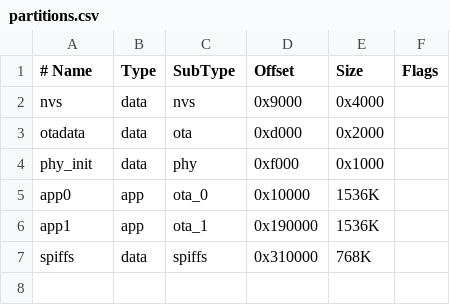
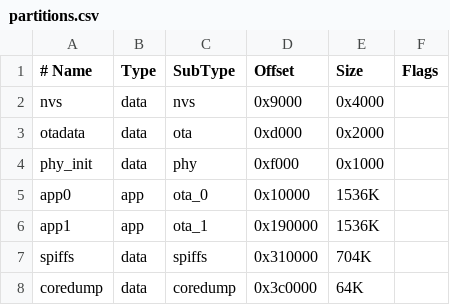
Before and after one commit to MartinVerges/genset-control, a CSV file: partitions.csv, drawn as a sheet.

Commit message:
add coredump storage, update wifi manager, LED status update

```diff
--- a/partitions.csv
+++ b/partitions.csv
@@ -6,2 +6,3 @@ app0,     app,  ota_0,   0x10000,  1536K,
 app1,     app,  ota_1,   0x190000, 1536K,
-spiffs,   data, spiffs,  0x310000, 768K,
+spiffs,   data, spiffs,  0x310000, 704K,
+coredump, data, coredump,0x3c0000,  64K,
```
Also changed, not shown: 2 other files.
